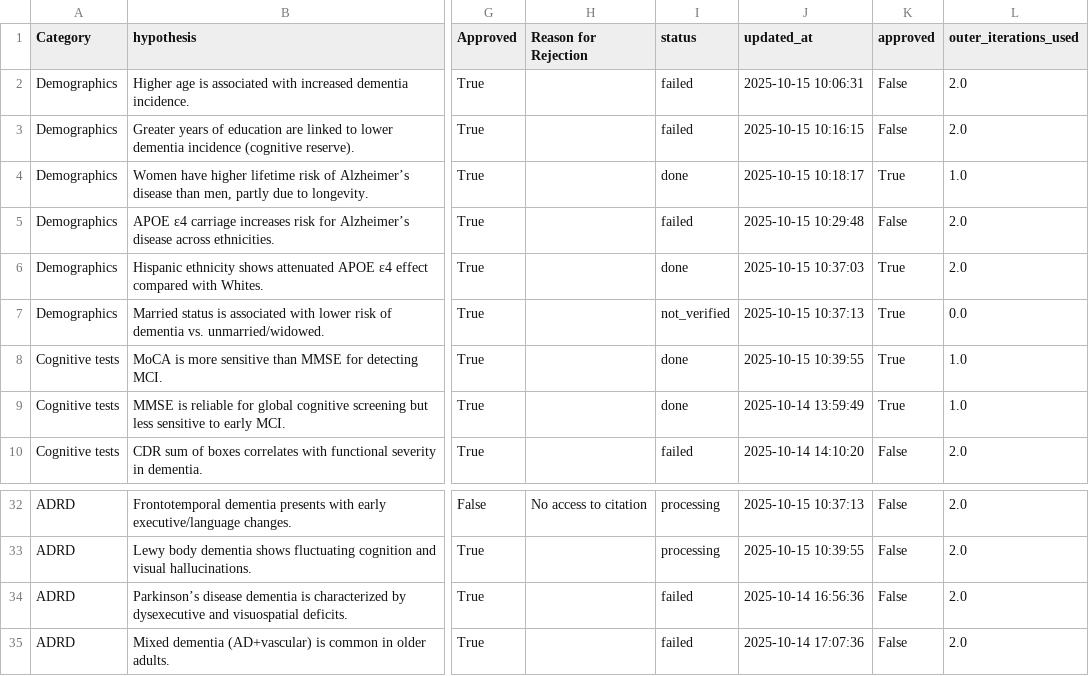
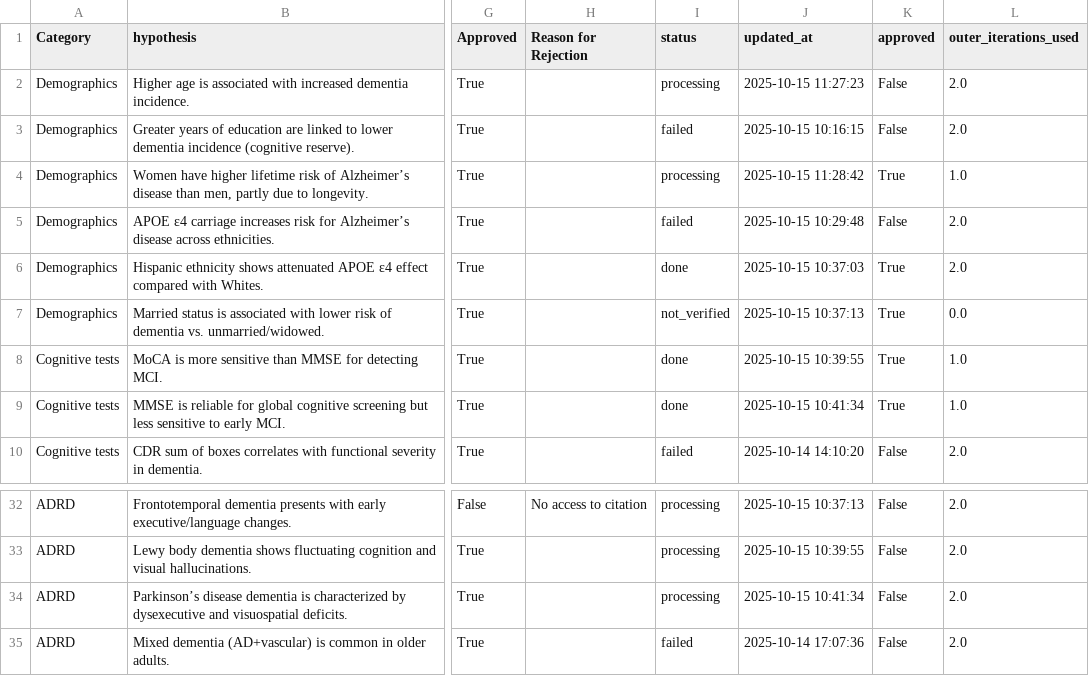
Before and after one commit to vkola-lab/npjdementia2026, a CSV file: DiscoAD_MAS/batch.csv, drawn as a sheet; only a part is shown, gaps mark what is left out; the diff names each change by its address in the sheet, - before the commit and + after, or states it on an @@ line.

```diff
--- a/DiscoAD_MAS/batch.csv
+++ b/DiscoAD_MAS/batch.csv
-I2 (status): failed
+I2 (status): processing
-J2 (updated_at): 2025-10-15 10:06:31
+J2 (updated_at): 2025-10-15 11:27:23
-I4 (status): done
+I4 (status): processing
-J4 (updated_at): 2025-10-15 10:18:17
+J4 (updated_at): 2025-10-15 11:28:42
-J9 (updated_at): 2025-10-14 13:59:49
+J9 (updated_at): 2025-10-15 10:41:34
-I34 (status): failed
+I34 (status): processing
-J34 (updated_at): 2025-10-14 16:56:36
+J34 (updated_at): 2025-10-15 10:41:34
```
Also changed, not shown: 7 other files.
